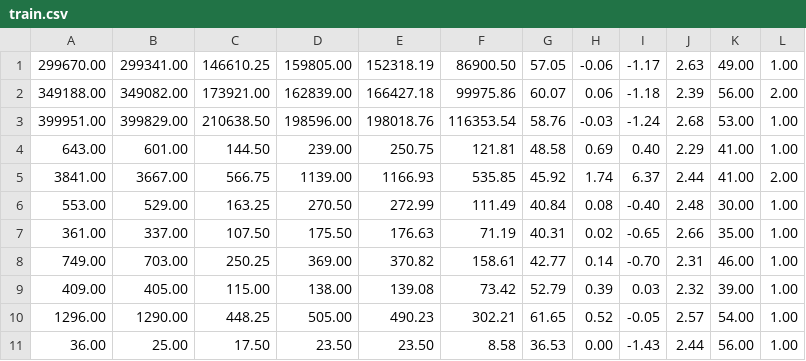
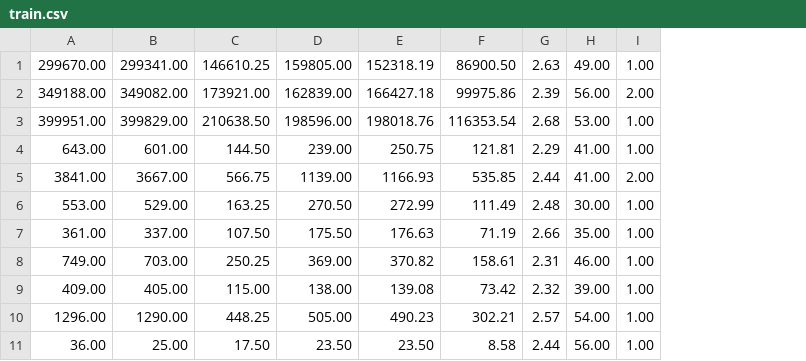
Before and after one commit to nicorsm/ssd, a CSV file: dataset/train.csv, drawn as a sheet; only a part is shown; the diff names each change by its address in the sheet, - before the commit and + after, or states it on an @@ line.

Commit message:
Restored to 6 columns

```diff
--- a/dataset/train.csv
+++ b/dataset/train.csv
-column G, rows 1-11: 57.05 | 60.07 | 58.76 | 48.58 | 45.92 | 40.84 | 40.31 | 42.77 | 52.79 | 61.65 | 36.53
-column H, rows 1-11: -0.06 | 0.06 | -0.03 | 0.69 | 1.74 | 0.08 | 0.02 | 0.14 | 0.39 | 0.52 | 0.00
-column I, rows 1-11: -1.17 | -1.18 | -1.24 | 0.40 | 6.37 | -0.40 | -0.65 | -0.70 | 0.03 | -0.05 | -1.43
```
Also changed, not shown: dataset/test.csv, 5 other files.
